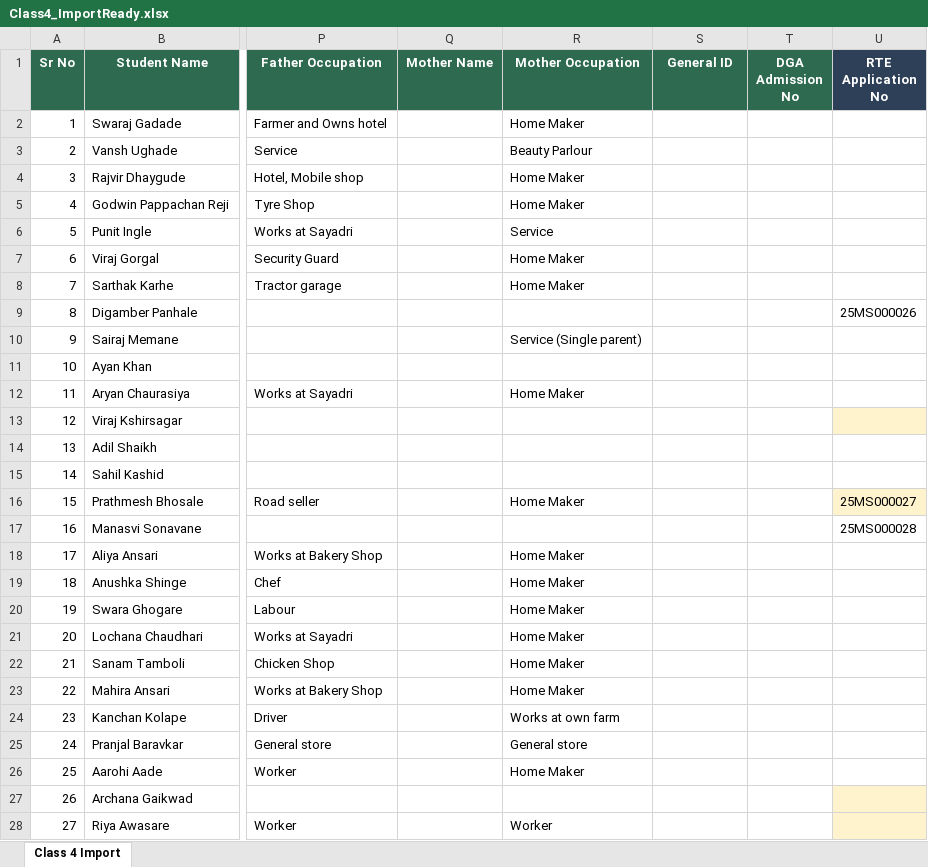
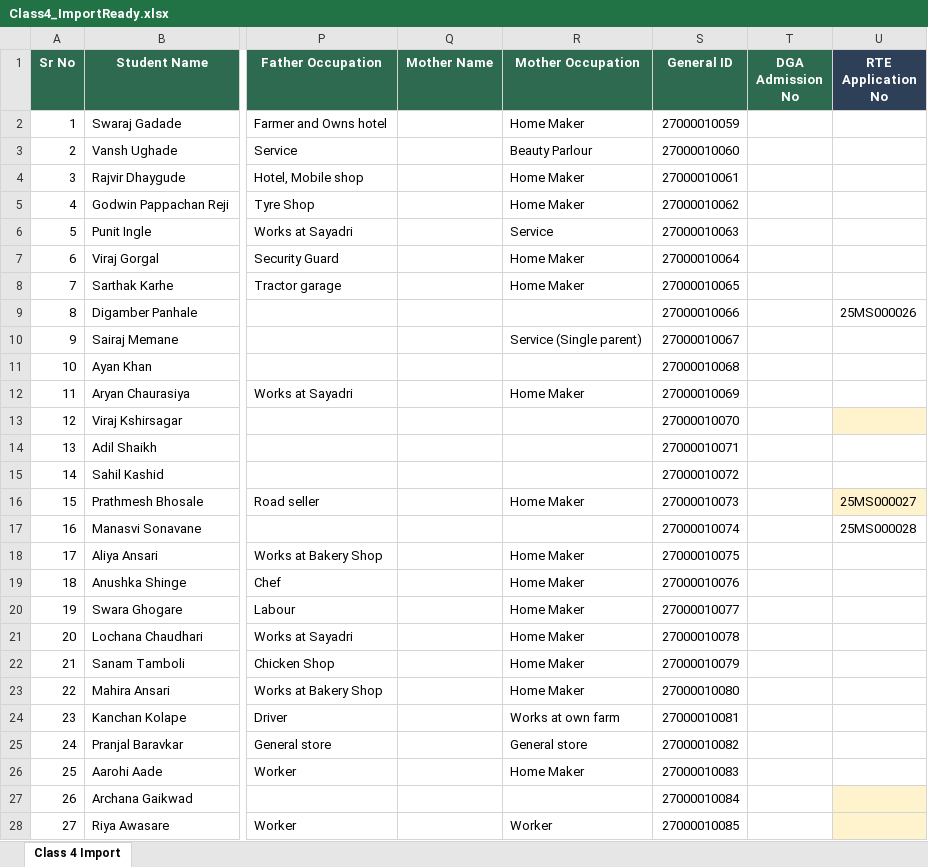
Before and after one commit to py-prachi/deep-griha-academy-mvp, an Excel workbook: schoolDocs/StudentImportData/Class4_ImportReady.xlsx, sheet Class 4 Import, drawn as a sheet; only a part is shown, gaps mark what is left out; values as stored, in another font and other column widths than the file's, no borders; the diff covers the shown part only; the diff names each change by its address in the sheet, - before the commit and + after, or states it on an @@ line.

```diff
--- a/schoolDocs/StudentImportData/Class4_ImportReady.xlsx (sheet Class 4 Import)
+++ b/schoolDocs/StudentImportData/Class4_ImportReady.xlsx (sheet Class 4 Import)
-S2 (General ID): (empty)
+S2 (General ID): 27000010059
-S3 (General ID): (empty)
+S3 (General ID): 27000010060
-S4 (General ID): (empty)
+S4 (General ID): 27000010061
-S5 (General ID): (empty)
+S5 (General ID): 27000010062
-S6 (General ID): (empty)
+S6 (General ID): 27000010063
-S7 (General ID): (empty)
+S7 (General ID): 27000010064
-S8 (General ID): (empty)
+S8 (General ID): 27000010065
-S9 (General ID): (empty)
+S9 (General ID): 27000010066
-S10 (General ID): (empty)
+S10 (General ID): 27000010067
-S11 (General ID): (empty)
+S11 (General ID): 27000010068
-S12 (General ID): (empty)
+S12 (General ID): 27000010069
-S13 (General ID): (empty)
+S13 (General ID): 27000010070
-S14 (General ID): (empty)
+S14 (General ID): 27000010071
-S15 (General ID): (empty)
+S15 (General ID): 27000010072
-S16 (General ID): (empty)
+S16 (General ID): 27000010073
-S17 (General ID): (empty)
+S17 (General ID): 27000010074
-S18 (General ID): (empty)
+S18 (General ID): 27000010075
-S19 (General ID): (empty)
+S19 (General ID): 27000010076
-S20 (General ID): (empty)
+S20 (General ID): 27000010077
-S21 (General ID): (empty)
+S21 (General ID): 27000010078
-S22 (General ID): (empty)
+S22 (General ID): 27000010079
-S23 (General ID): (empty)
+S23 (General ID): 27000010080
-S24 (General ID): (empty)
+S24 (General ID): 27000010081
-S25 (General ID): (empty)
+S25 (General ID): 27000010082
-S26 (General ID): (empty)
+S26 (General ID): 27000010083
-S27 (General ID): (empty)
+S27 (General ID): 27000010084
-S28 (General ID): (empty)
+S28 (General ID): 27000010085
```
Also changed, not shown: 2 edited cells elsewhere in this sheet, schoolDocs/StudentImportData/Class1_ImportReady.xlsx, schoolDocs/StudentImportData/Class3_ImportReady.xlsx, 5 other files.
